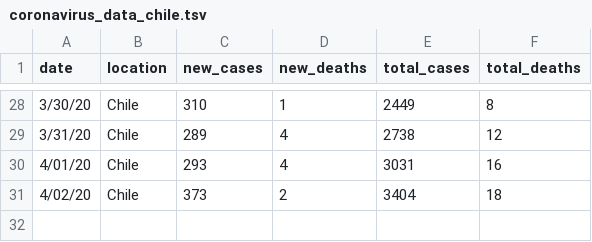
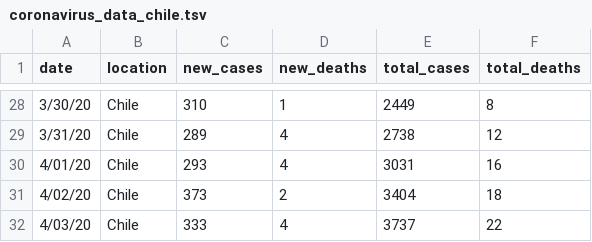
Before and after one commit to elaval/Coronavirus, a TSV file: coronavirus_data_chile.tsv, drawn as a sheet; only a part is shown, gaps mark what is left out; the diff names each change by its address in the sheet, - before the commit and + after, or states it on an @@ line.

Commit message:
Update 20200403

```diff
--- a/coronavirus_data_chile.tsv
+++ b/coronavirus_data_chile.tsv
+row 32: 4/03/20 | Chile | 333 | 4 | 3737 | 22
```
